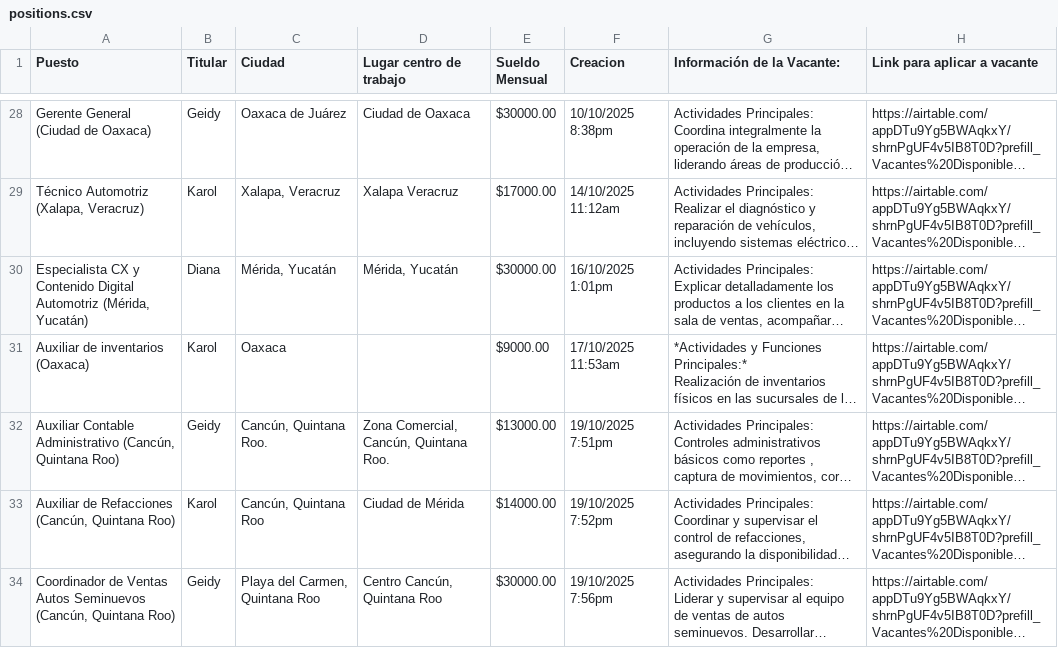
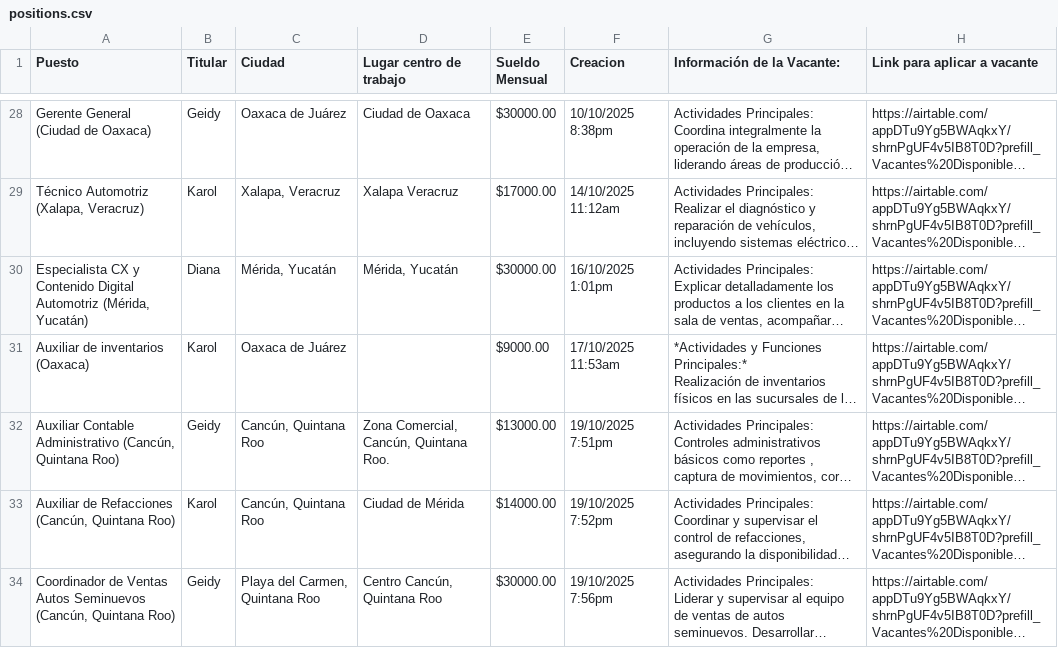
Before and after one commit to carlosplaygame/teempleo, a CSV file: positions.csv, drawn as a sheet; only a part is shown, gaps mark what is left out; long unchanged cells end in …; the diff names each change by its address in the sheet, - before the commit and + after, or states it on an @@ line.

Commit message:
Corrección en campo de ciudad

```diff
--- a/positions.csv
+++ b/positions.csv
-C31 (Ciudad): Oaxaca
+C31 (Ciudad): Oaxaca de Juárez
-C32 (Ciudad): Cancún, Quintana Roo.
+C32 (Ciudad): Cancún, Quintana Roo
```
